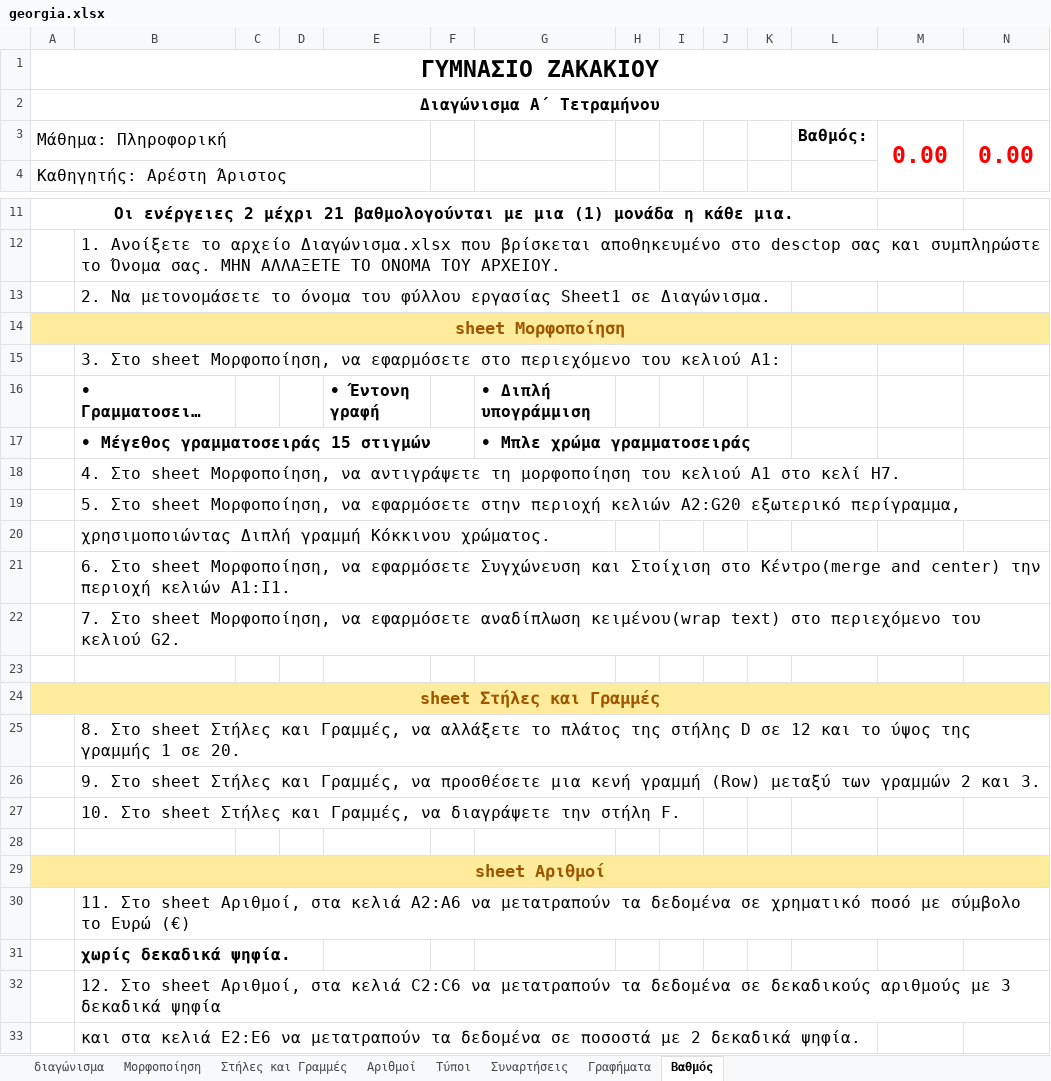
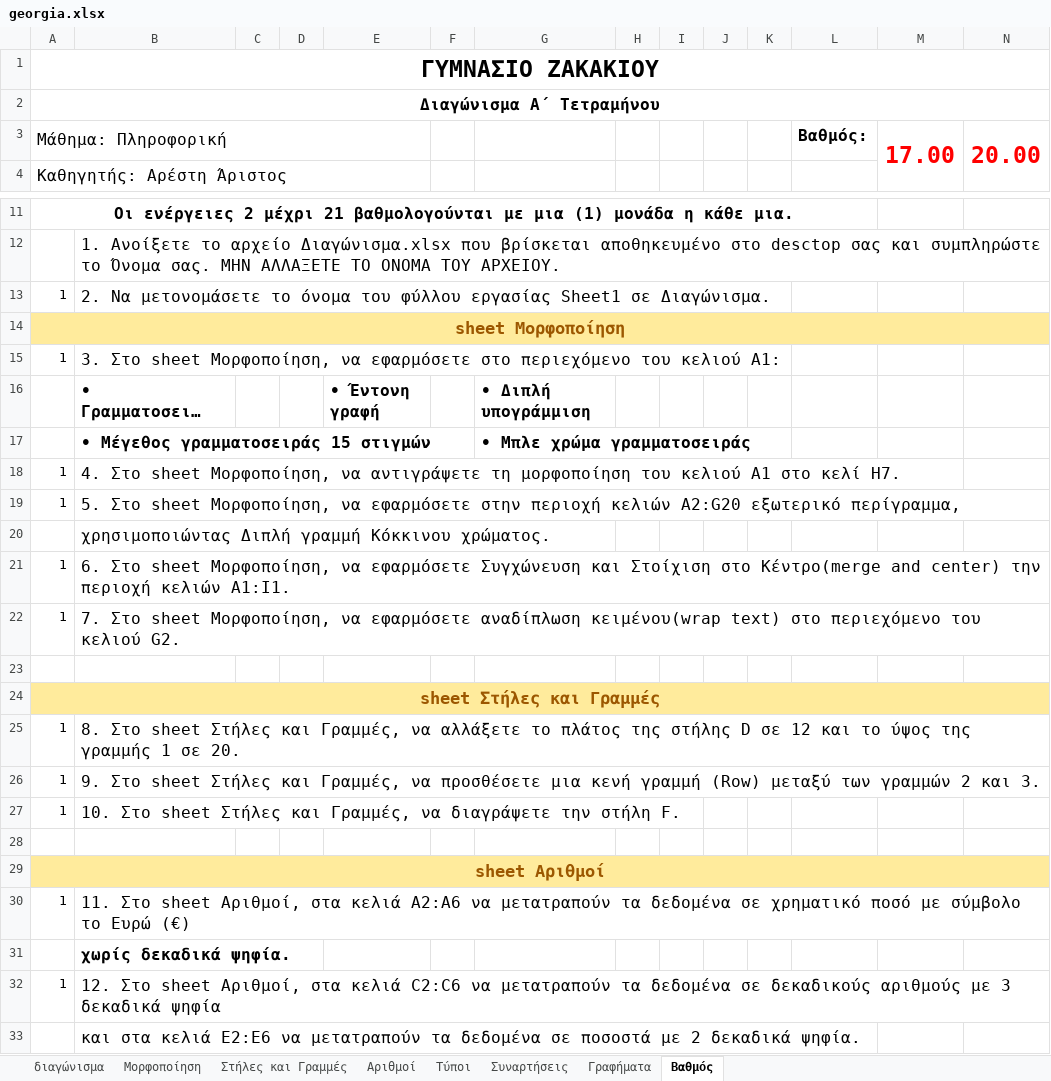
Before and after one commit to aristos32/education, an Excel workbook: schools-presentations/B Gymnasiou/ΔΙΑΓΩΝΙΣΜΑ EXCEL 2026-2027/PAST TESTS/B3b/georgia.xlsx, sheet Βαθμός, drawn as a sheet; only a part is shown, gaps mark what is left out; long unchanged cells end in …; values as stored, in another font and other column widths than the file's, no borders; the diff covers the shown part only; the diff names each change by its address in the sheet, - before the commit and + after, or states it on an @@ line.

```diff
--- a/schools-presentations/B Gymnasiou/ΔΙΑΓΩΝΙΣΜΑ EXCEL 2026-2027/PAST TESTS/B3b/georgia.xlsx (sheet Βαθμός)
+++ b/schools-presentations/B Gymnasiou/ΔΙΑΓΩΝΙΣΜΑ EXCEL 2026-2027/PAST TESTS/B3b/georgia.xlsx (sheet Βαθμός)
-M3: 0.00
+M3: 17.00
-N3: 0.00
+N3: 20.00
-A13: (empty)
+A13: 1
-A15: (empty)
+A15: 1
-A18:A19: (empty)
+A18:A19: 1
-A21:A22: (empty)
+A21:A22: 1
-A25:A27: (empty)
+A25:A27: 1
-A30: (empty)
+A30: 1
-A32: (empty)
+A32: 1
```
Also changed, not shown: 7 edited cells elsewhere in this sheet, schools-presentations/B Gymnasiou/ECDL/ecdl results.xlsx, schools-presentations/B Gymnasiou/ΔΙΑΓΩΝΙΣΜΑ EXCEL 2026-2027/PAST TESTS/B3b/Evelina.xlsx, 7 other files.
